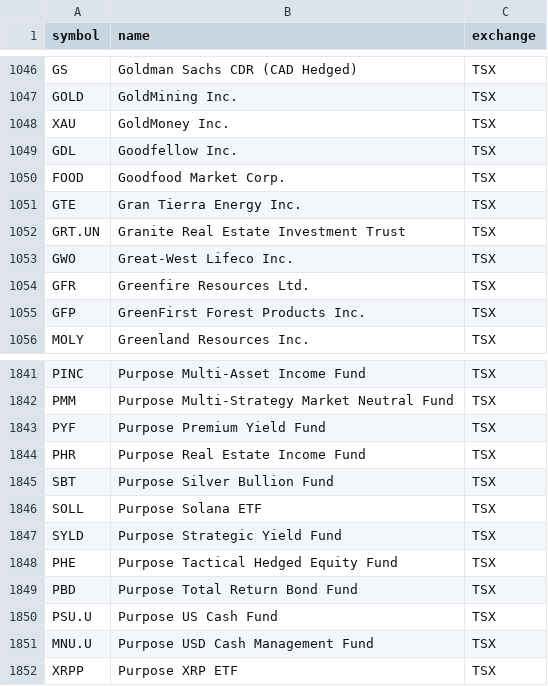
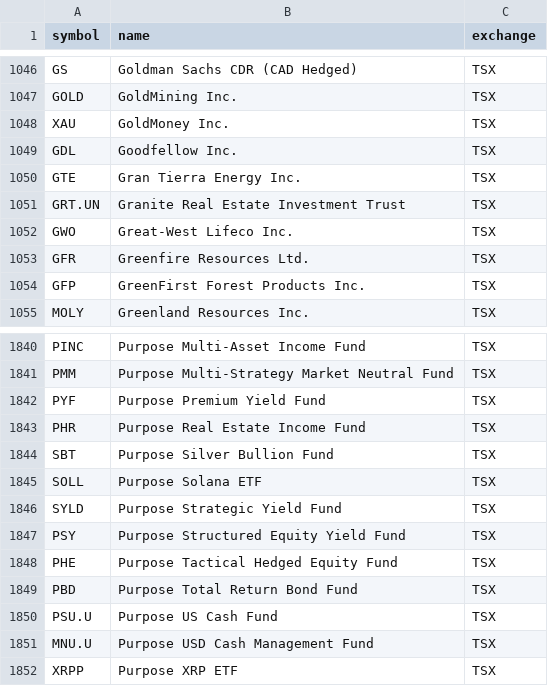
Before and after one commit to Cperkin/CanadianStats, a CSV file: data/sources/tsx-listed.csv, drawn as a sheet; only a part is shown, gaps mark what is left out.

```diff
--- a/data/sources/tsx-listed.csv
+++ b/data/sources/tsx-listed.csv
@@ -1049,3 +1049,2 @@ XAU,GoldMoney Inc.,TSX
 GDL,Goodfellow Inc.,TSX
-FOOD,Goodfood Market Corp.,TSX
 GTE,Gran Tierra Energy Inc.,TSX
@@ -1847,2 +1846,3 @@ SOLL,Purpose Solana ETF,TSX
 SYLD,Purpose Strategic Yield Fund,TSX
+PSY,Purpose Structured Equity Yield Fund,TSX
 PHE,Purpose Tactical Hedged Equity Fund,TSX
```
Also changed, not shown: 7 other files.
